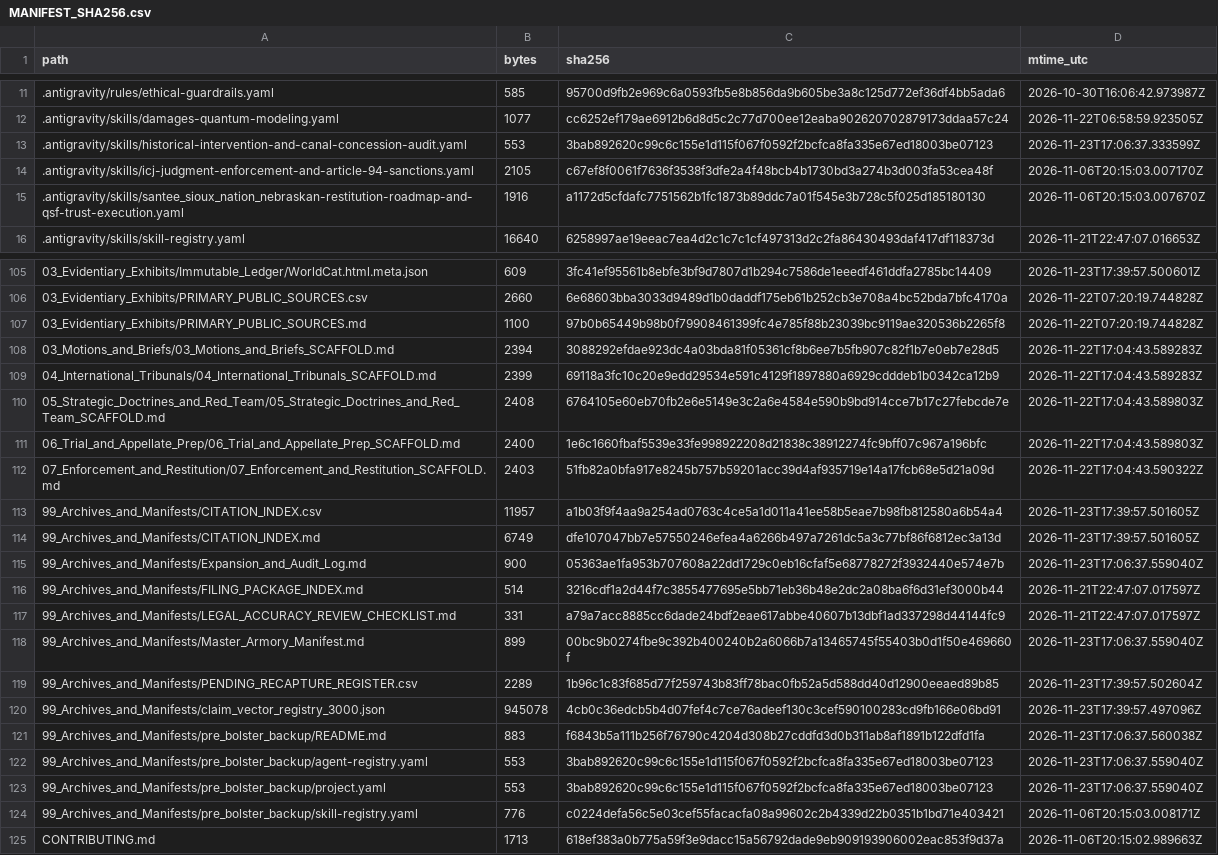
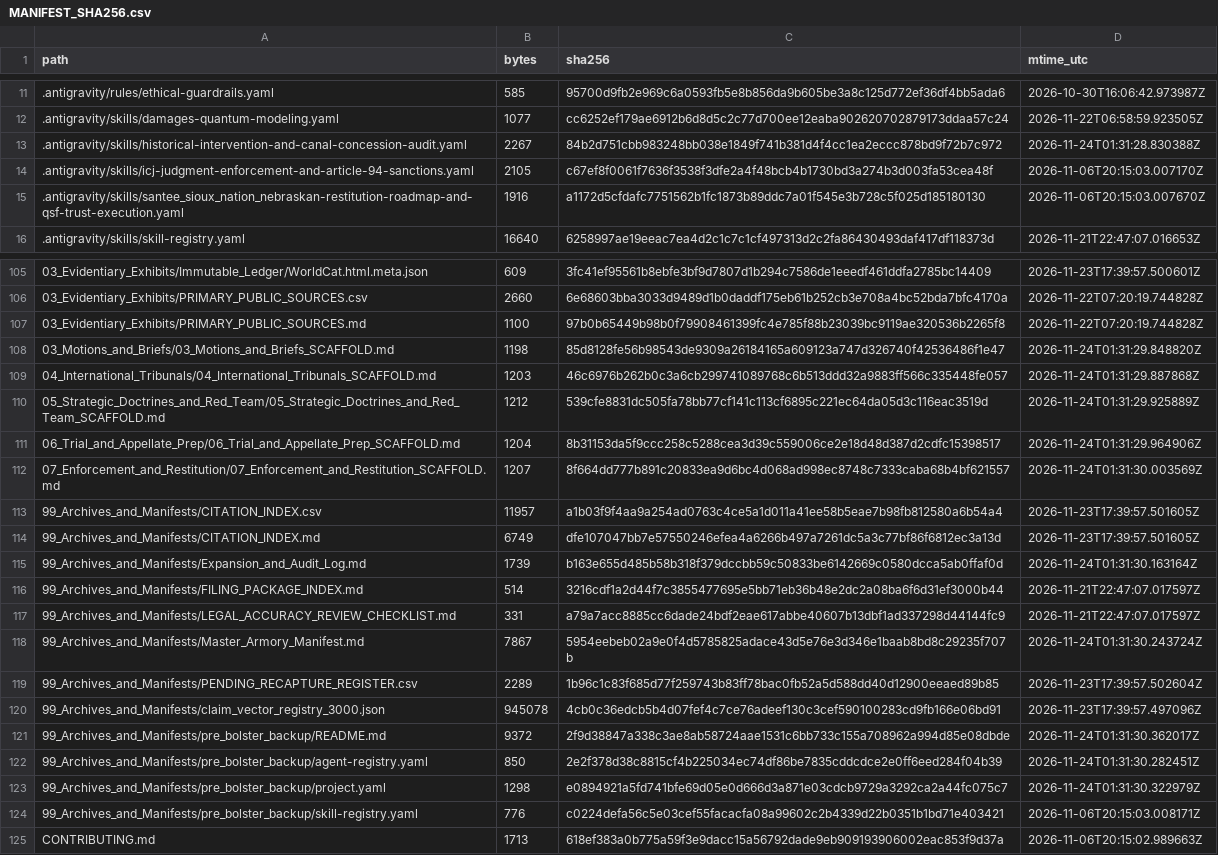
Before and after one commit to GlobalRestitutionAlliance/turtle-island-us-ne-santee-sioux-nation-nebraska-master-litigation, a CSV file: 99_Archives_and_Manifests/MANIFEST_SHA256.csv, drawn as a sheet; only a part is shown, gaps mark what is left out; the diff covers the shown part only.

Commit message:
REVERTED DUE TO UNPROMPTED MASS J3WFICATED DATA CORRUPTION BY COMPROMISED BIASED LLM/ARTIFICIAL INTELLIGENCE MODELS

```diff
--- a/99_Archives_and_Manifests/MANIFEST_SHA256.csv
+++ b/99_Archives_and_Manifests/MANIFEST_SHA256.csv
@@ -12,3 +12,3 @@ path,bytes,sha256,mtime_utc
 .antigravity/skills/damages-quantum-modeling.yaml,1077,cc6252ef179ae6912b6d8d5c2c77d700ee12eaba902620702879173ddaa57c24,2026-11-22T06:58:59.923505Z
-.antigravity/skills/historical-intervention-and-canal-concession-audit.yaml,553,3bab892620c99c6c155e1d115f067f0592f2bcfca8fa335e67ed18003be07123,2026-11-23T17:06:37.333599Z
+.antigravity/skills/historical-intervention-and-canal-concession-audit.yaml,2267,84b2d751cbb983248bb038e1849f741b381d4f4cc1ea2eccc878bd9f72b7c972,2026-11-24T01:31:28.830388Z
 .antigravity/skills/icj-judgment-enforcement-and-article-94-sanctions.yaml,2105,c67ef8f0061f7636f3538f3dfe2a4f48bcb4b1730bd3a274b3d003fa53cea48f,2026-11-06T20:15:03.007170Z
@@ -107,18 +107,18 @@ path,bytes,sha256,mtime_utc
 03_Evidentiary_Exhibits/PRIMARY_PUBLIC_SOURCES.md,1100,97b0b65449b98b0f79908461399fc4e785f88b23039bc9119ae320536b2265f8,2026-11-22T07:20:19.744828Z
-03_Motions_and_Briefs/03_Motions_and_Briefs_SCAFFOLD.md,2394,3088292efdae923dc4a03bda81f05361cf8b6ee7b5fb907c82f1b7e0eb7e28d5,2026-11-22T17:04:43.589283Z
-04_International_Tribunals/04_International_Tribunals_SCAFFOLD.md,2399,69118a3fc10c20e9edd29534e591c4129f1897880a6929cdddeb1b0342ca12b9,2026-11-22T17:04:43.589283Z
-05_Strategic_Doctrines_and_Red_Team/05_Strategic_Doctrines_and_Red_Team_SCAFFOLD.md,2408,6764105e60eb70fb2e6e5149e3c2a6e4584e590b9bd914cce7b17c27febcde7e,2026-11-22T17:04:43.589803Z
-06_Trial_and_Appellate_Prep/06_Trial_and_Appellate_Prep_SCAFFOLD.md,2400,1e6c1660fbaf5539e33fe998922208d21838c38912274fc9bff07c967a196bfc,2026-11-22T17:04:43.589803Z
-07_Enforcement_and_Restitution/07_Enforcement_and_Restitution_SCAFFOLD.md,2403,51fb82a0bfa917e8245b757b59201acc39d4af935719e14a17fcb68e5d21a09d,2026-11-22T17:04:43.590322Z
+03_Motions_and_Briefs/03_Motions_and_Briefs_SCAFFOLD.md,1198,85d8128fe56b98543de9309a26184165a609123a747d326740f42536486f1e47,2026-11-24T01:31:29.848820Z
+04_International_Tribunals/04_International_Tribunals_SCAFFOLD.md,1203,46c6976b262b0c3a6cb299741089768c6b513ddd32a9883ff566c335448fe057,2026-11-24T01:31:29.887868Z
+05_Strategic_Doctrines_and_Red_Team/05_Strategic_Doctrines_and_Red_Team_SCAFFOLD.md,1212,539cfe8831dc505fa78bb77cf141c113cf6895c221ec64da05d3c116eac3519d,2026-11-24T01:31:29.925889Z
+06_Trial_and_Appellate_Prep/06_Trial_and_Appellate_Prep_SCAFFOLD.md,1204,8b31153da5f9ccc258c5288cea3d39c559006ce2e18d48d387d2cdfc15398517,2026-11-24T01:31:29.964906Z
+07_Enforcement_and_Restitution/07_Enforcement_and_Restitution_SCAFFOLD.md,1207,8f664dd777b891c20833ea9d6bc4d068ad998ec8748c7333caba68b4bf621557,2026-11-24T01:31:30.003569Z
 99_Archives_and_Manifests/CITATION_INDEX.csv,11957,a1b03f9f4aa9a254ad0763c4ce5a1d011a41ee58b5eae7b98fb812580a6b54a4,2026-11-23T17:39:57.501605Z
 99_Archives_and_Manifests/CITATION_INDEX.md,6749,dfe107047bb7e57550246efea4a6266b497a7261dc5a3c77bf86f6812ec3a13d,2026-11-23T17:39:57.501605Z
-99_Archives_and_Manifests/Expansion_and_Audit_Log.md,900,05363ae1fa953b707608a22dd1729c0eb16cfaf5e68778272f3932440e574e7b,2026-11-23T17:06:37.559040Z
+99_Archives_and_Manifests/Expansion_and_Audit_Log.md,1739,b163e655d485b58b318f379dccbb59c50833be6142669c0580dcca5ab0ffaf0d,2026-11-24T01:31:30.163164Z
 99_Archives_and_Manifests/FILING_PACKAGE_INDEX.md,514,3216cdf1a2d44f7c3855477695e5bb71eb36b48e2dc2a08ba6f6d31ef3000b44,2026-11-21T22:47:07.017597Z
 99_Archives_and_Manifests/LEGAL_ACCURACY_REVIEW_CHECKLIST.md,331,a79a7acc8885cc6dade24bdf2eae617abbe40607b13dbf1ad337298d44144fc9,2026-11-21T22:47:07.017597Z
-99_Archives_and_Manifests/Master_Armory_Manifest.md,899,00bc9b0274fbe9c392b400240b2a6066b7a13465745f55403b0d1f50e469660f,2026-11-23T17:06:37.559040Z
+99_Archives_and_Manifests/Master_Armory_Manifest.md,7867,5954eebeb02a9e0f4d5785825adace43d5e76e3d346e1baab8bd8c29235f707b,2026-11-24T01:31:30.243724Z
 99_Archives_and_Manifests/PENDING_RECAPTURE_REGISTER.csv,2289,1b96c1c83f685d77f259743b83ff78bac0fb52a5d588dd40d12900eeaed89b85,2026-11-23T17:39:57.502604Z
 99_Archives_and_Manifests/claim_vector_registry_3000.json,945078,4cb0c36edcb5b4d07fef4c7ce76adeef130c3cef590100283cd9fb166e06bd91,2026-11-23T17:39:57.497096Z
-99_Archives_and_Manifests/pre_bolster_backup/README.md,883,f6843b5a111b256f76790c4204d308b27cddfd3d0b311ab8af1891b122dfd1fa,2026-11-23T17:06:37.560038Z
-99_Archives_and_Manifests/pre_bolster_backup/agent-registry.yaml,553,3bab892620c99c6c155e1d115f067f0592f2bcfca8fa335e67ed18003be07123,2026-11-23T17:06:37.559040Z
-99_Archives_and_Manifests/pre_bolster_backup/project.yaml,553,3bab892620c99c6c155e1d115f067f0592f2bcfca8fa335e67ed18003be07123,2026-11-23T17:06:37.559040Z
+99_Archives_and_Manifests/pre_bolster_backup/README.md,9372,2f9d38847a338c3ae8ab58724aae1531c6bb733c155a708962a994d85e08dbde,2026-11-24T01:31:30.362017Z
+99_Archives_and_Manifests/pre_bolster_backup/agent-registry.yaml,850,2e2f378d38c8815cf4b225034ec74df86be7835cddcdce2e0ff6eed284f04b39,2026-11-24T01:31:30.282451Z
+99_Archives_and_Manifests/pre_bolster_backup/project.yaml,1298,e0894921a5fd741bfe69d05e0d666d3a871e03cdcb9729a3292ca2a44fc075c7,2026-11-24T01:31:30.322979Z
 99_Archives_and_Manifests/pre_bolster_backup/skill-registry.yaml,776,c0224defa56c5e03cef55facacfa08a99602c2b4339d22b0351b1bd71e403421,2026-11-06T20:15:03.008171Z
```
Also changed, not shown: 77 edited cells elsewhere in this file, 37 other files.
